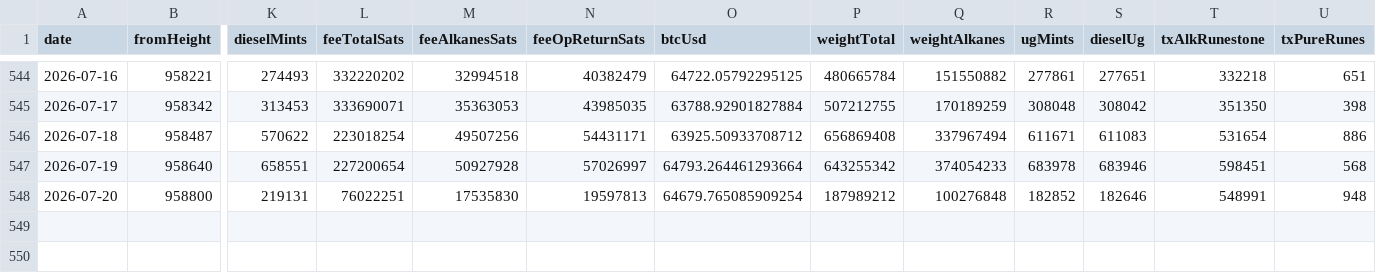
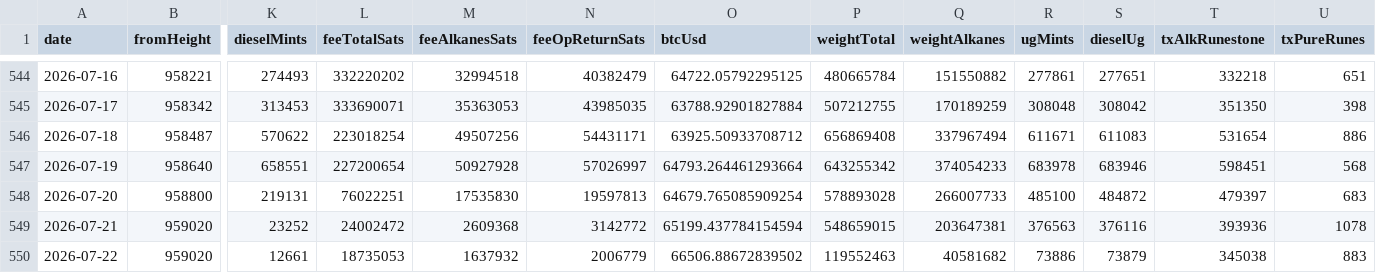
Before and after one commit to Vdto88/alkanes-opreturn-scanner, a CSV file: history.csv, drawn as a sheet; only a part is shown, gaps mark what is left out; rows hold the shown columns only; the diff names each change by its address in the sheet, - before the commit and + after, or states it on an @@ line.

```diff
--- a/history.csv
+++ b/history.csv
-P548 (weightTotal): 187989212
+P548 (weightTotal): 578893028
-Q548 (weightAlkanes): 100276848
+Q548 (weightAlkanes): 266007733
-R548 (ugMints): 182852
+R548 (ugMints): 485100
-S548 (dieselUg): 182646
+S548 (dieselUg): 484872
-T548 (txAlkRunestone): 548991
+T548 (txAlkRunestone): 479397
-U548 (txPureRunes): 948
+U548 (txPureRunes): 683
+row 549: 2026-07-21 | 959020 | 23252 | 24002472 | 2609368 | 3142772 | 65199.437784154594 | 548659015 | 203647381 | 376563 | 376116 | 393936 | 1078
+row 550: 2026-07-22 | 959020 | 12661 | 18735053 | 1637932 | 2006779 | 66506.88672839502 | 119552463 | 40581682 | 73886 | 73879 | 345038 | 883
```
Also changed, not shown: 2 other files.
